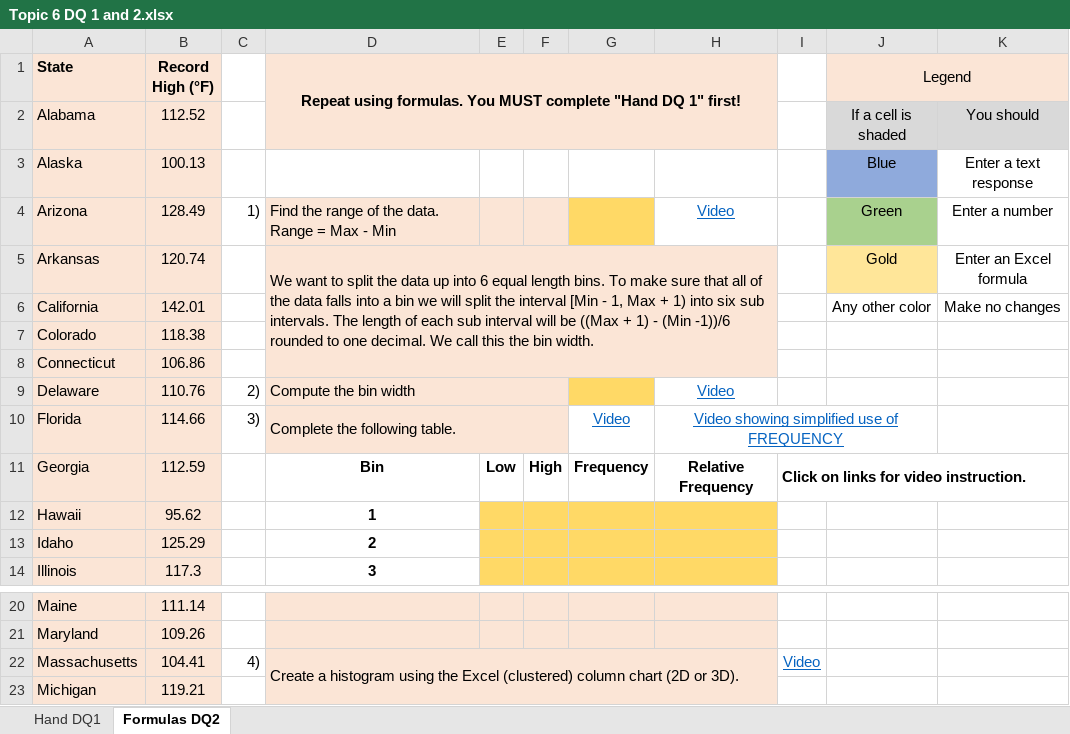
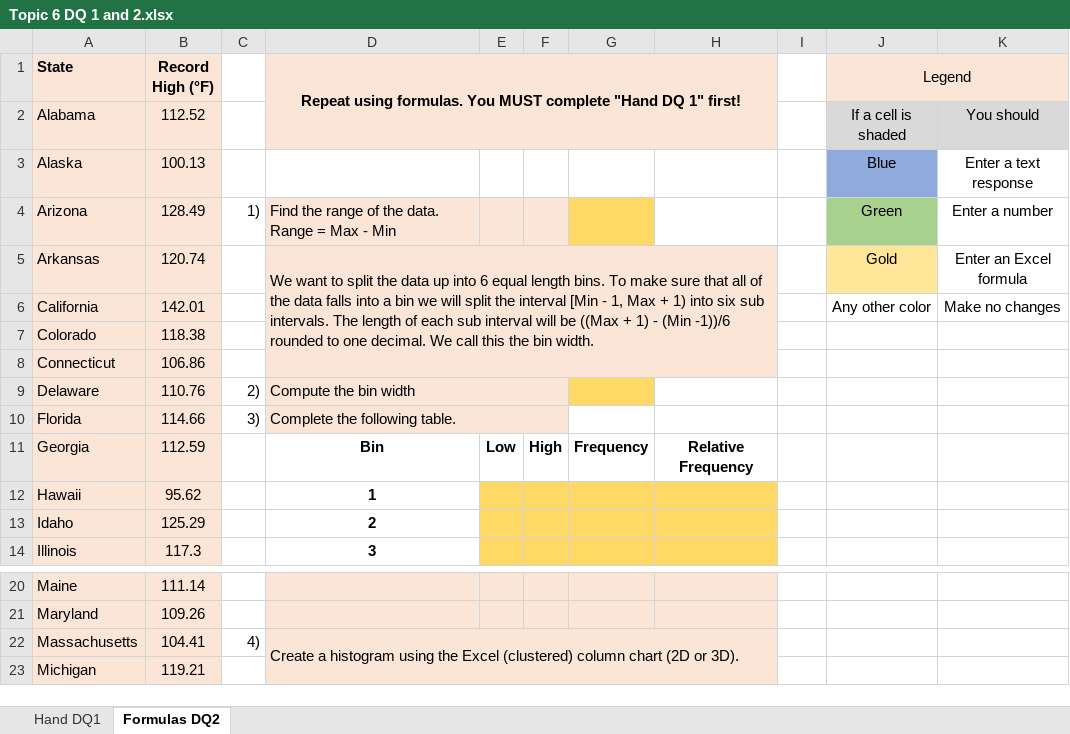
Before and after one commit to ketchers/Teaching, an Excel workbook: 144F20/Topic 6/Topic 6 DQ 1 and 2.xlsx, sheet Formulas DQ2, drawn as a sheet; only a part is shown, gaps mark what is left out; values as stored, in another font and other column widths than the file's, no borders; charts and pictures and conditional formats not drawn; the diff names each change by its address in the sheet, - before the commit and + after, or states it on an @@ line.

Commit message:
changed video

```diff
--- a/144F20/Topic 6/Topic 6 DQ 1 and 2.xlsx (sheet Formulas DQ2)
+++ b/144F20/Topic 6/Topic 6 DQ 1 and 2.xlsx (sheet Formulas DQ2)
-H4: Video
+H4: (empty)
-H9: Video
+H9: (empty)
-G10: Video
+G10: (empty)
-H10: Video showing simplified use of FREQUENCY
+H10: (empty)
-H10:J10 merged
-I11: Click on links for video instruction.
+I11: (empty)
-I11:K11 merged
-I22: Video
+I22: (empty)
```
Also changed, not shown: sheet Hand DQ1, charts or pictures.
